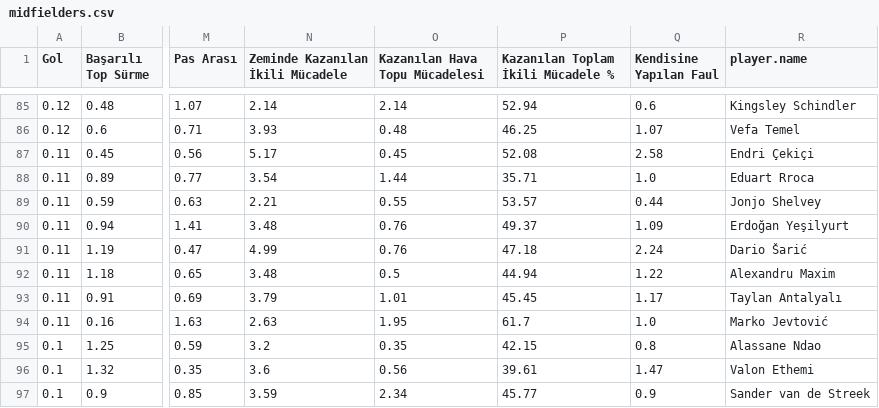
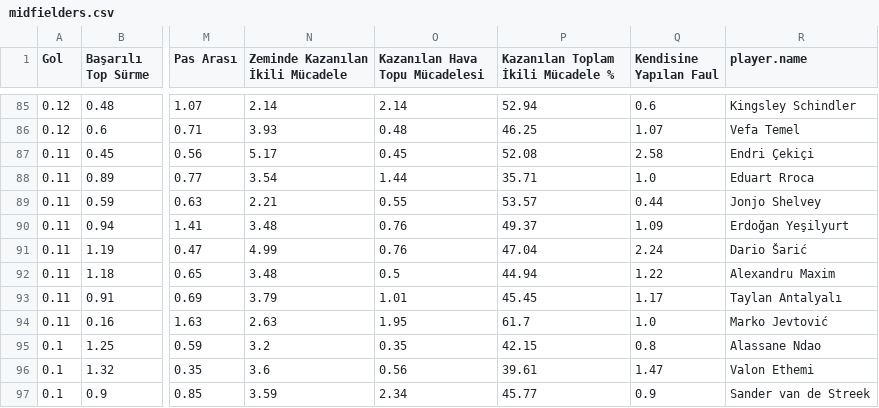
Before and after one commit to scatterradarcsv/csv_scatter_radar, a CSV file: midfielders.csv, drawn as a sheet; only a part is shown, gaps mark what is left out; the diff covers the shown part only; the diff names each change by its address in the sheet, - before the commit and + after, or states it on an @@ line.

```diff
--- a/midfielders.csv
+++ b/midfielders.csv
-P91: 47.18
+P91: 47.04
```
Also changed, not shown: 14 edited cells elsewhere in this file.
